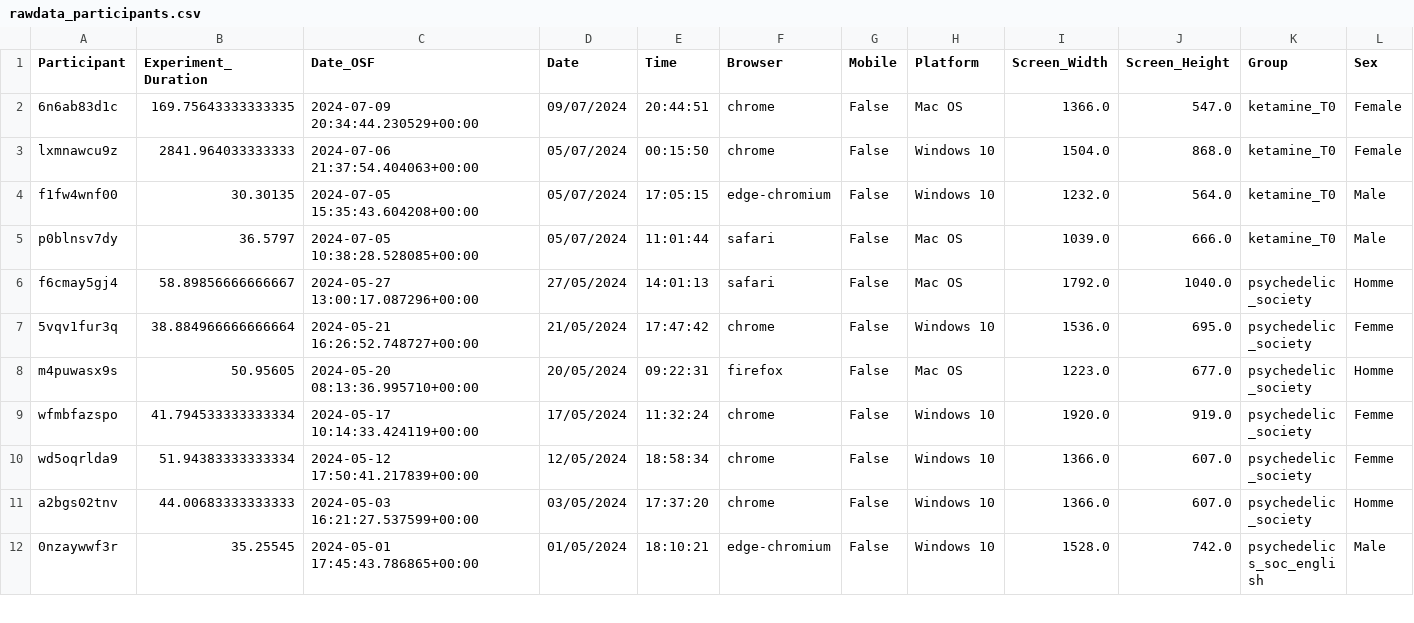
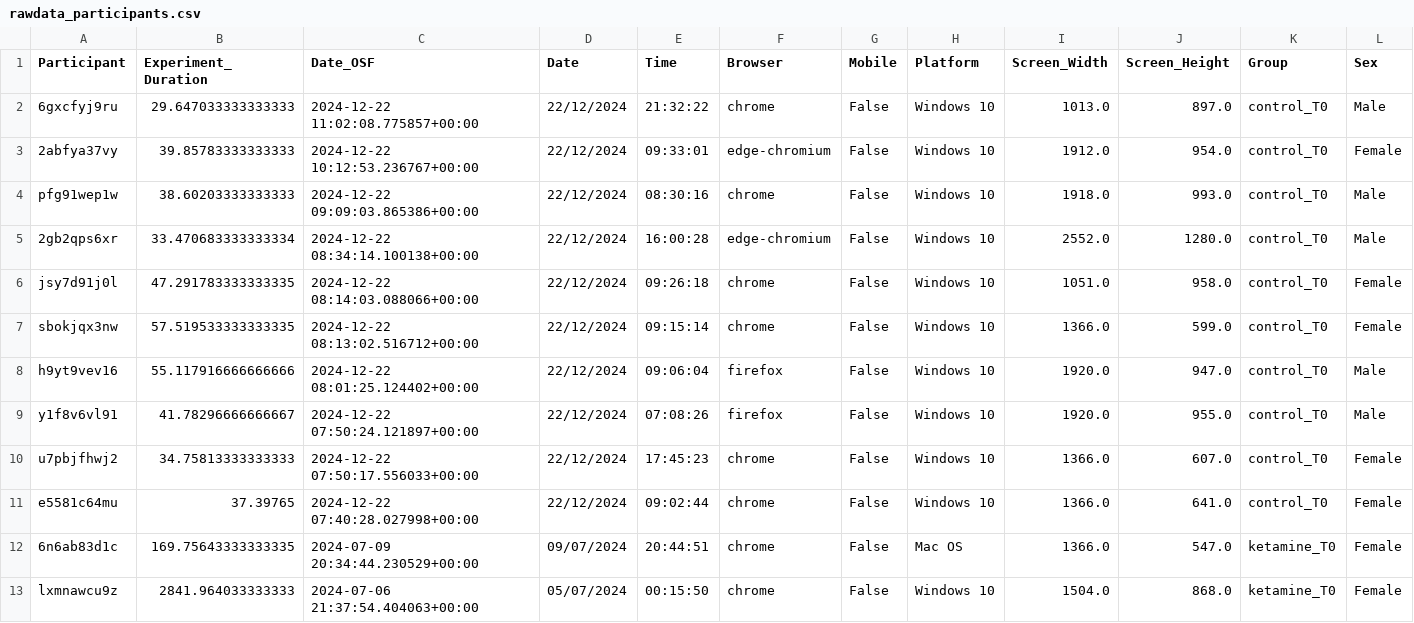
Before and after one commit to RealityBending/IllusionGameSelfAssociation, a CSV file: data/rawdata_participants.csv, drawn as a sheet; only a part is shown; the shorter side is filled out with more unchanged rows; rows hold the shown columns only; the diff names each change by its address in the sheet, - before the commit and + after, or states it on an @@ line.

Commit message:
Update rawdata_participants.csv

```diff
--- a/data/rawdata_participants.csv
+++ b/data/rawdata_participants.csv
+row 2: 6gxcfyj9ru | 29.647033333333333 | 2024-12-22 11:02:08.775857+00:00 | 22/12/2024 | 21:32:22 | chrome | False | Windows 10 | 1013.0 | 897.0 | control_T0 | Male
+row 3: 2abfya37vy | 39.85783333333333 | 2024-12-22 10:12:53.236767+00:00 | 22/12/2024 | 09:33:01 | edge-chromium | False | Windows 10 | 1912.0 | 954.0 | control_T0 | Female
+row 4: pfg91wep1w | 38.60203333333333 | 2024-12-22 09:09:03.865386+00:00 | 22/12/2024 | 08:30:16 | chrome | False | Windows 10 | 1918.0 | 993.0 | control_T0 | Male
+row 5: 2gb2qps6xr | 33.470683333333334 | 2024-12-22 08:34:14.100138+00:00 | 22/12/2024 | 16:00:28 | edge-chromium | False | Windows 10 | 2552.0 | 1280.0 | control_T0 | Male
+row 6: jsy7d91j0l | 47.291783333333335 | 2024-12-22 08:14:03.088066+00:00 | 22/12/2024 | 09:26:18 | chrome | False | Windows 10 | 1051.0 | 958.0 | control_T0 | Female
+row 7: sbokjqx3nw | 57.519533333333335 | 2024-12-22 08:13:02.516712+00:00 | 22/12/2024 | 09:15:14 | chrome | False | Windows 10 | 1366.0 | 599.0 | control_T0 | Female
+row 8: h9yt9vev16 | 55.117916666666666 | 2024-12-22 08:01:25.124402+00:00 | 22/12/2024 | 09:06:04 | firefox | False | Windows 10 | 1920.0 | 947.0 | control_T0 | Male
+row 9: y1f8v6vl91 | 41.78296666666667 | 2024-12-22 07:50:24.121897+00:00 | 22/12/2024 | 07:08:26 | firefox | False | Windows 10 | 1920.0 | 955.0 | control_T0 | Male
+row 10: u7pbjfhwj2 | 34.75813333333333 | 2024-12-22 07:50:17.556033+00:00 | 22/12/2024 | 17:45:23 | chrome | False | Windows 10 | 1366.0 | 607.0 | control_T0 | Female
+row 11: e5581c64mu | 37.39765 | 2024-12-22 07:40:28.027998+00:00 | 22/12/2024 | 09:02:44 | chrome | False | Windows 10 | 1366.0 | 641.0 | control_T0 | Female
```
